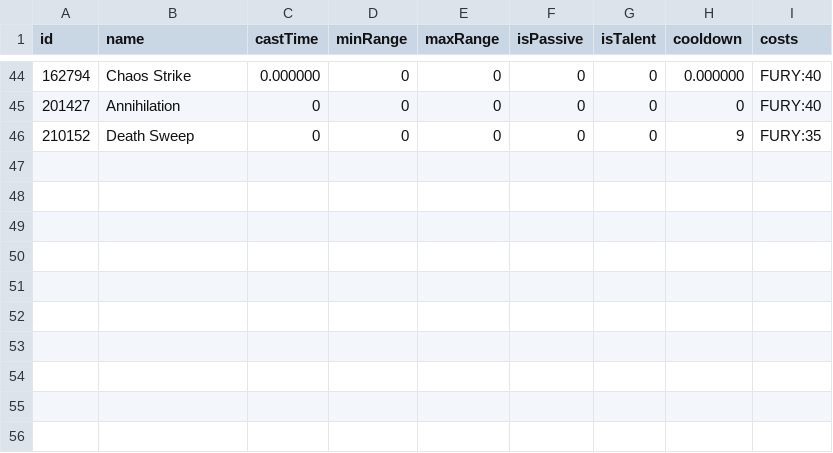
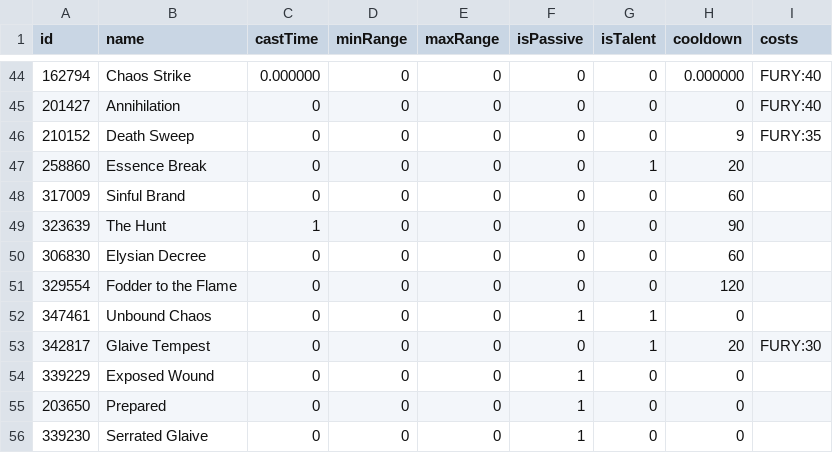
Before and after one commit to kaminaris/RotationGenerator, a CSV file: data/demonhunter_havoc.csv, drawn as a sheet; only a part is shown, gaps mark what is left out; the diff names each change by its address in the sheet, - before the commit and + after, or states it on an @@ line.

```diff
--- a/data/demonhunter_havoc.csv
+++ b/data/demonhunter_havoc.csv
+row 47: 258860 | Essence Break | 0 | 0 | 0 | 0 | 1 | 20
+row 48: 317009 | Sinful Brand | 0 | 0 | 0 | 0 | 0 | 60
+row 49: 323639 | The Hunt | 1 | 0 | 0 | 0 | 0 | 90
+row 50: 306830 | Elysian Decree | 0 | 0 | 0 | 0 | 0 | 60
+row 51: 329554 | Fodder to the Flame | 0 | 0 | 0 | 0 | 0 | 120
+row 52: 347461 | Unbound Chaos | 0 | 0 | 0 | 1 | 1 | 0
+row 53: 342817 | Glaive Tempest | 0 | 0 | 0 | 0 | 1 | 20 | FURY:30
+row 54: 339229 | Exposed Wound | 0 | 0 | 0 | 1 | 0 | 0
+row 55: 203650 | Prepared | 0 | 0 | 0 | 1 | 0 | 0
+row 56: 339230 | Serrated Glaive | 0 | 0 | 0 | 1 | 0 | 0
```
Also changed, not shown: data/demonhunter_vengeance.csv, data/druid_balance.csv, 7 other files.
